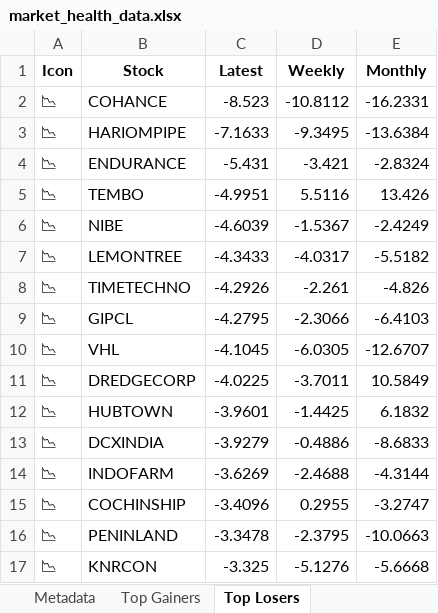
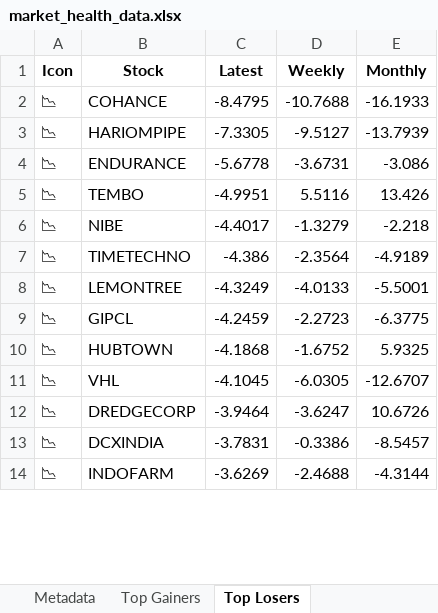
Before and after one commit to twyvernss/market-health-data, an Excel workbook: market_health_data.xlsx, sheet Top Losers, drawn as a sheet; only a part is shown; values as stored, in another font and other column widths than the file's, no borders; removed rows and columns are numbered as before the commit, all else as after; the diff covers the shown part only; the diff names each change by its address in the sheet, - before the commit and + after, or states it on an @@ line.

```diff
--- a/market_health_data.xlsx (sheet Top Losers)
+++ b/market_health_data.xlsx (sheet Top Losers)
-C2 (Latest): -8.523
+C2 (Latest): -8.4795
-D2 (Weekly): -10.8112
+D2 (Weekly): -10.7688
-E2 (Monthly): -16.2331
+E2 (Monthly): -16.1933
-C3 (Latest): -7.1633
+C3 (Latest): -7.3305
-D3 (Weekly): -9.3495
+D3 (Weekly): -9.5127
-E3 (Monthly): -13.6384
+E3 (Monthly): -13.7939
-C4 (Latest): -5.431
+C4 (Latest): -5.6778
-D4 (Weekly): -3.421
+D4 (Weekly): -3.6731
-E4 (Monthly): -2.8324
+E4 (Monthly): -3.086
-C6 (Latest): -4.6039
+C6 (Latest): -4.4017
-D6 (Weekly): -1.5367
+D6 (Weekly): -1.3279
-E6 (Monthly): -2.4249
+E6 (Monthly): -2.218
-row 7: 📉 | LEMONTREE | -4.3433 | -4.0317 | -5.5182
-C7 (Latest): -4.2926
+C7 (Latest): -4.386
-D7 (Weekly): -2.261
+D7 (Weekly): -2.3564
-E7 (Monthly): -4.826
+E7 (Monthly): -4.9189
+row 8: 📉 | LEMONTREE | -4.3249 | -4.0133 | -5.5001
-C9 (Latest): -4.2795
+C9 (Latest): -4.2459
-D9 (Weekly): -2.3066
+D9 (Weekly): -2.2723
-E9 (Monthly): -6.4103
+E9 (Monthly): -6.3775
+row 10: 📉 | HUBTOWN | -4.1868 | -1.6752 | 5.9325
-C12 (Latest): -4.0225
+C12 (Latest): -3.9464
-D12 (Weekly): -3.7011
+D12 (Weekly): -3.6247
-E12 (Monthly): 10.5849
+E12 (Monthly): 10.6726
-row 12: 📉 | HUBTOWN | -3.9601 | -1.4425 | 6.1832
-C13 (Latest): -3.9279
+C13 (Latest): -3.7831
-D13 (Weekly): -0.4886
+D13 (Weekly): -0.3386
-E13 (Monthly): -8.6833
+E13 (Monthly): -8.5457
-row 15: 📉 | COCHINSHIP | -3.4096 | 0.2955 | -3.2747
-row 16: 📉 | PENINLAND | -3.3478 | -2.3795 | -10.0663
-row 17: 📉 | KNRCON | -3.325 | -5.1276 | -5.6668
```
Also changed, not shown: 36 added rows, 33 removed rows and 61 edited cells elsewhere in this sheet, sheet Industry Analysis, sheet Top Gainers, sheet 2 Week Return, sheet 1 Month Performance, sheet Stock List, sheet 1 Year Return, 2 more sheets.
